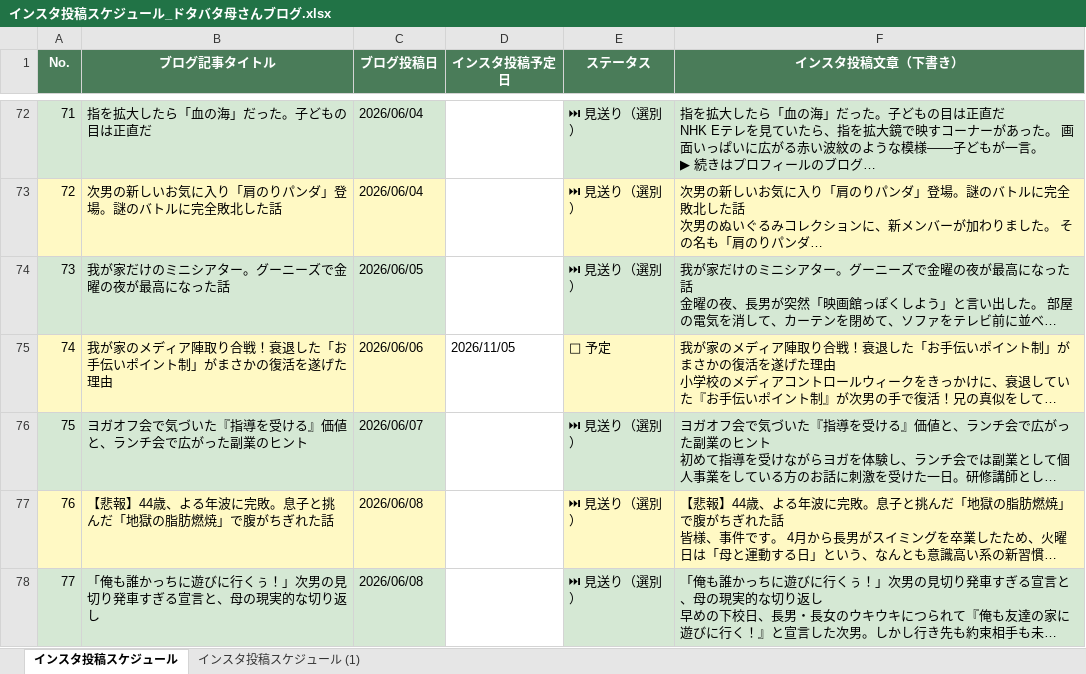
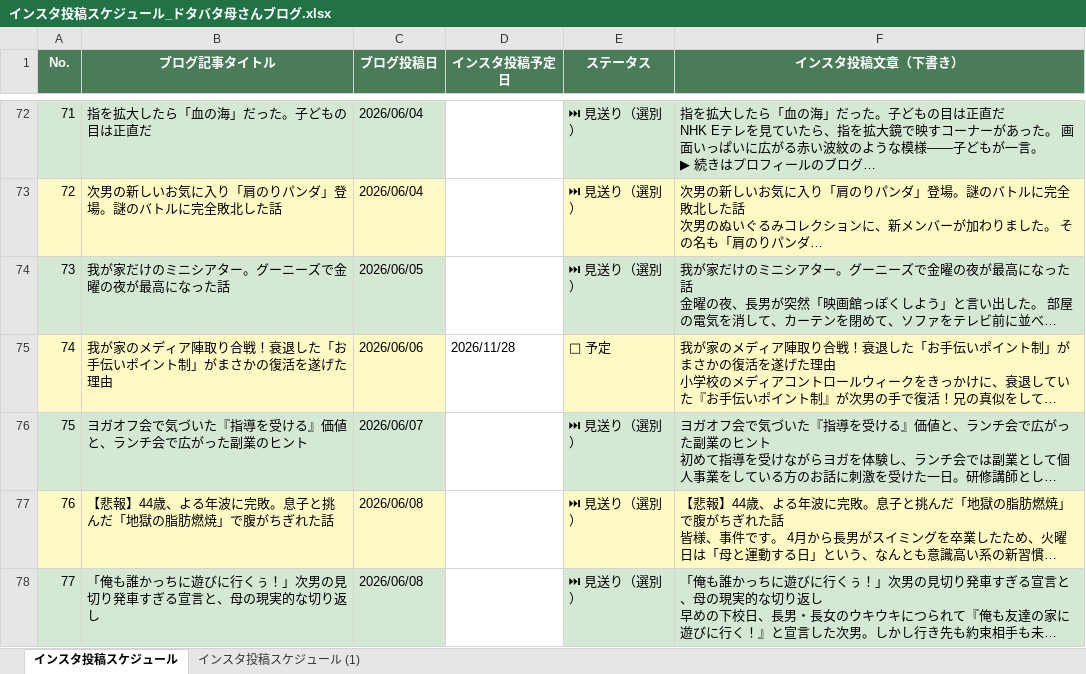
Before and after one commit to ayumimblog/my-blog, an Excel workbook: インスタ投稿スケジュール_ドタバタ母さんブログ.xlsx, sheet インスタ投稿スケジュール, drawn as a sheet; only a part is shown, gaps mark what is left out; long unchanged cells end in …; values as stored, in another font and other column widths than the file's, no borders; the diff covers the shown part only; the diff names each change by its address in the sheet, - before the commit and + after, or states it on an @@ line.

```diff
--- a/インスタ投稿スケジュール_ドタバタ母さんブログ.xlsx (sheet インスタ投稿スケジュール)
+++ b/インスタ投稿スケジュール_ドタバタ母さんブログ.xlsx (sheet インスタ投稿スケジュール)
-D75 (インスタ投稿予定日): 2026/11/05
+D75 (インスタ投稿予定日): 2026/11/28
```
Also changed, not shown: 56 edited cells elsewhere in this sheet.
